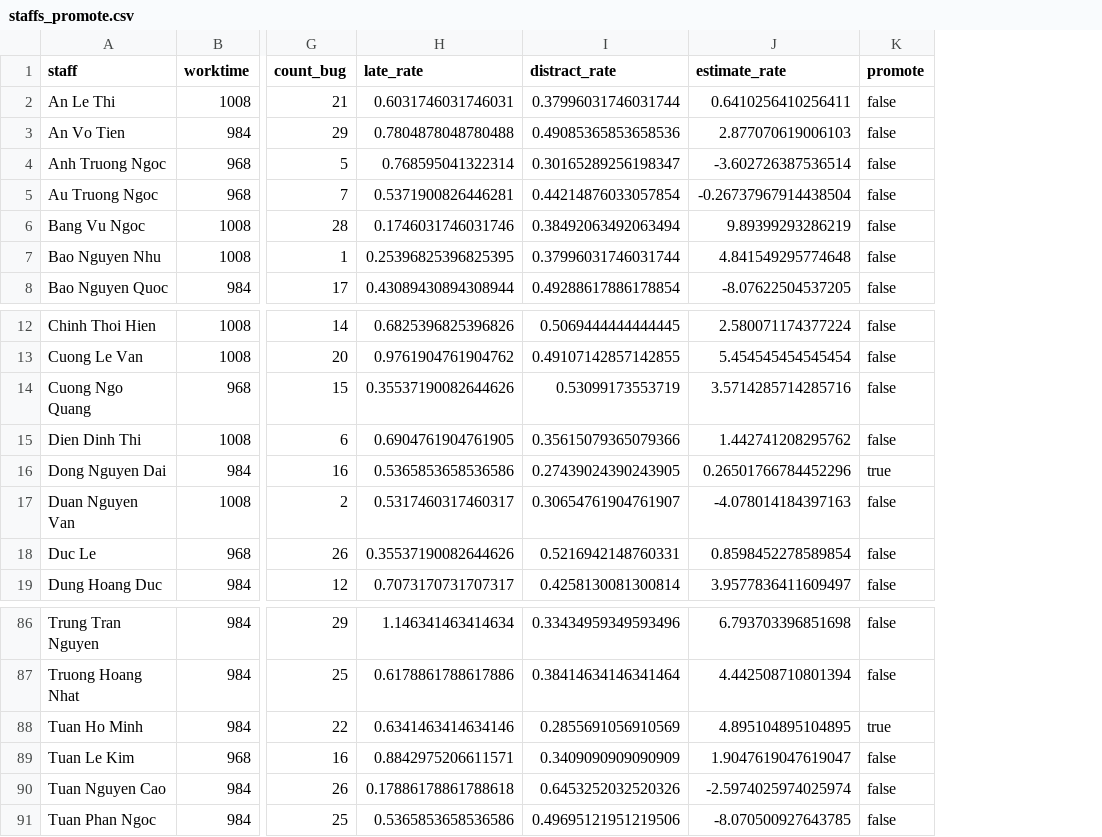
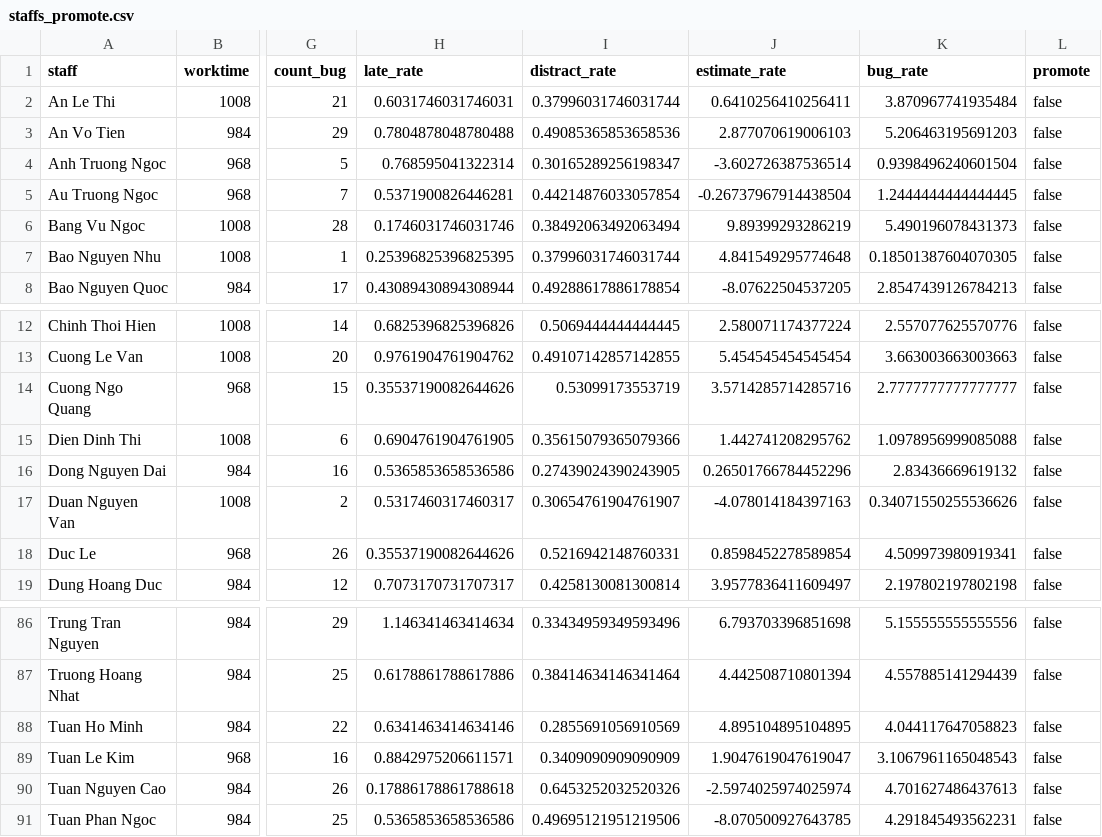
Before and after one commit to greenglobal/data-mining, a CSV file: storage/parsed/staffs_promote.csv, drawn as a sheet; only a part is shown, gaps mark what is left out; addresses are those after the commit; the diff names each change by its address in the sheet, - before the commit and + after, or states it on an @@ line.

Commit message:
Add bug rate

```diff
--- a/storage/parsed/staffs_promote.csv
+++ b/storage/parsed/staffs_promote.csv
+column K (bug_rate), rows 2-8: 3.870967741935484 | 5.206463195691203 | 0.9398496240601504 | 1.2444444444444445 | 5.490196078431373 | 0.18501387604070305 | 2.8547439126784213; rows 12-19: 2.557077625570776 | 3.663003663003663 | 2.7777777777777777 | 1.0978956999085088 | 2.83436669619132 | 0.34071550255536626 | 4.509973980919341 | 2.197802197802198; rows 86-91: 5.155555555555556 | 4.557885141294439 | 4.044117647058823 | 3.1067961165048543 | 4.701627486437613 | 4.291845493562231
-L16 (promote): true
+L16 (promote): false
-L88 (promote): true
+L88 (promote): false
```
Also changed, not shown: 2 other files.
